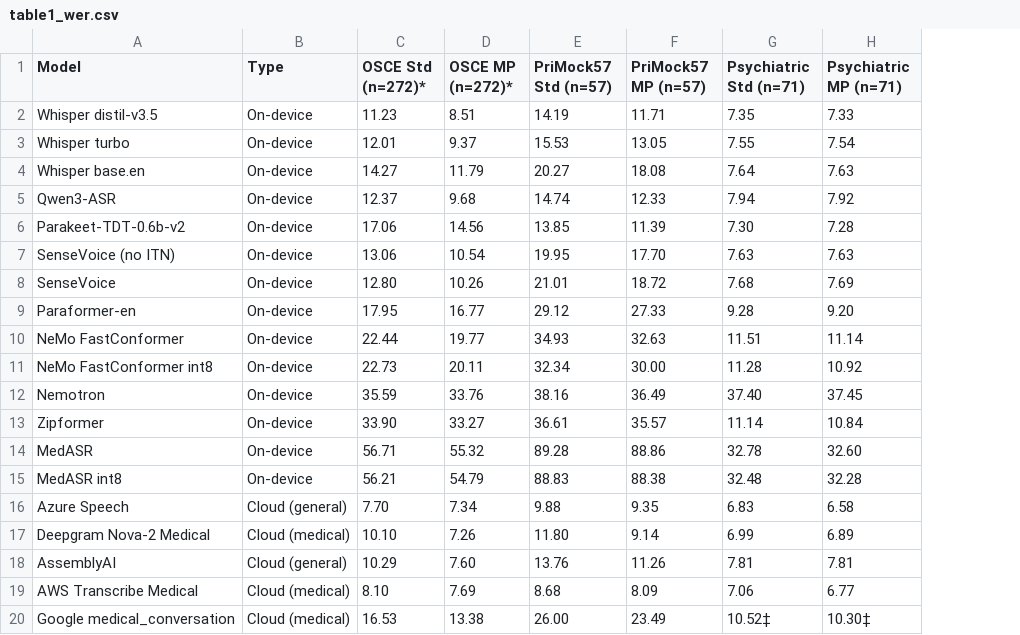
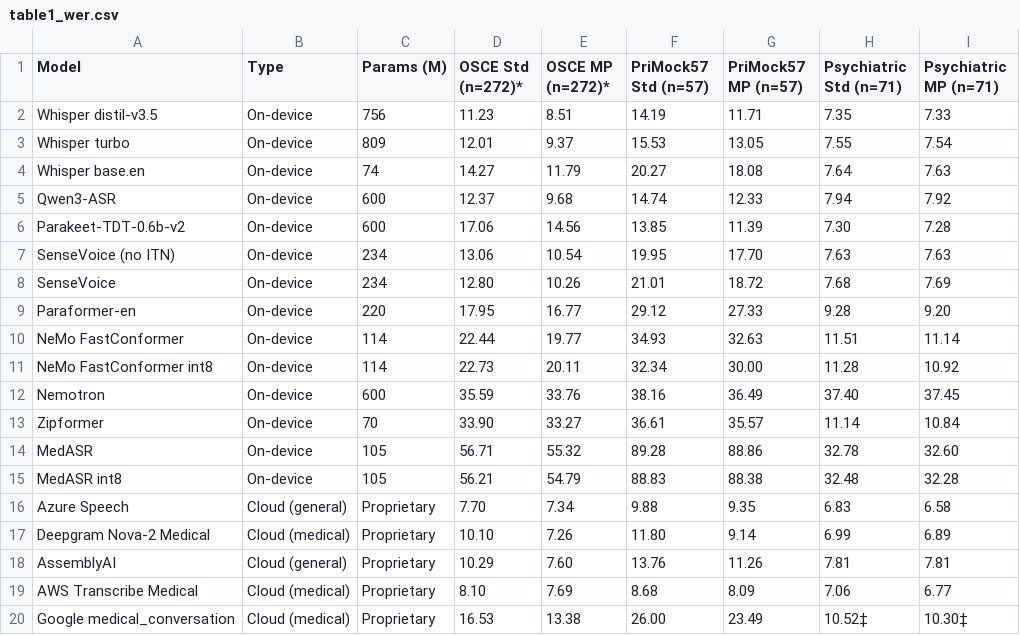
Before and after one commit to graiai-inc/stapes, a CSV file: paper/table1_wer.csv, drawn as a sheet; the diff names each change by its address in the sheet, - before the commit and + after, or states it on an @@ line.

```diff
--- a/paper/table1_wer.csv
+++ b/paper/table1_wer.csv
+column C (Params (M)), rows 2-20: 756 | 809 | 74 | 600 | 600 | 234 | 234 | 220 | 114 | 114 | 600 | 70 | 105 | 105 | Proprietary | Proprietary | Proprietary | Proprietary | Proprietary
```
Also changed, not shown: 5 other files.
